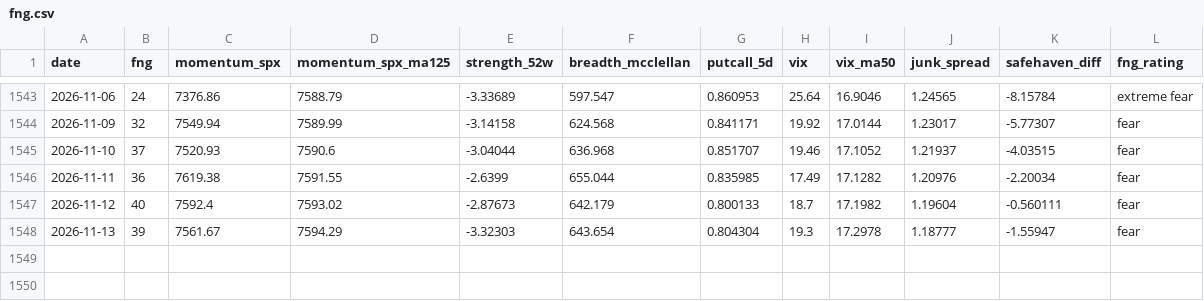
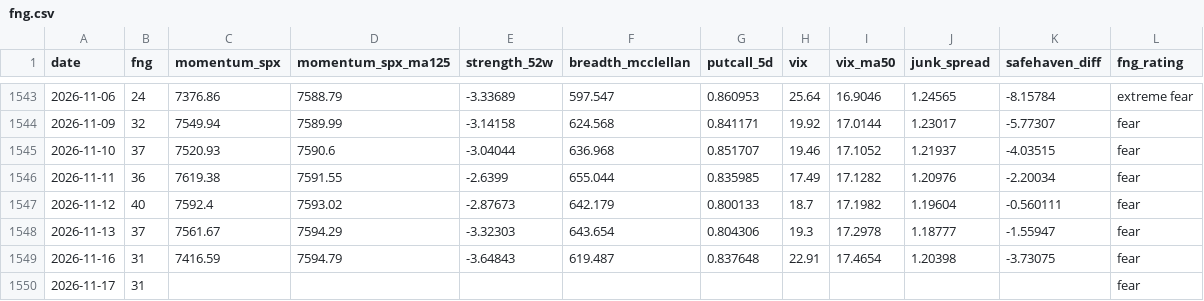
Before and after one commit to riverfjs/notification, a CSV file: data/macro/fng.csv, drawn as a sheet; only a part is shown, gaps mark what is left out.

```diff
--- a/data/macro/fng.csv
+++ b/data/macro/fng.csv
@@ -1547,2 +1547,4 @@ date,fng,momentum_spx,momentum_spx_ma125,strength_52w,breadth_mcclellan,putcall_
 2026-11-12,40,7592.4,7593.02,-2.87673,642.179,0.800133,18.7,17.1982,1.19604,-0.560111,fear
-2026-11-13,39,7561.67,7594.29,-3.32303,643.654,0.804304,19.3,17.2978,1.18777,-1.55947,fear
+2026-11-13,37,7561.67,7594.29,-3.32303,643.654,0.804306,19.3,17.2978,1.18777,-1.55947,fear
+2026-11-16,31,7416.59,7594.79,-3.64843,619.487,0.837648,22.91,17.4654,1.20398,-3.73075,fear
+2026-11-17,31,,,,,,,,,,fear
```
Also changed, not shown: data/macro/breadth.csv, data/macro/breadth_stocks.csv, 43 other files.
